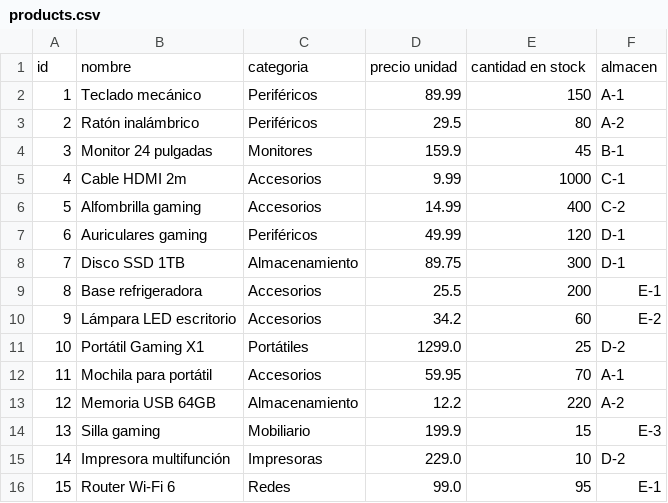
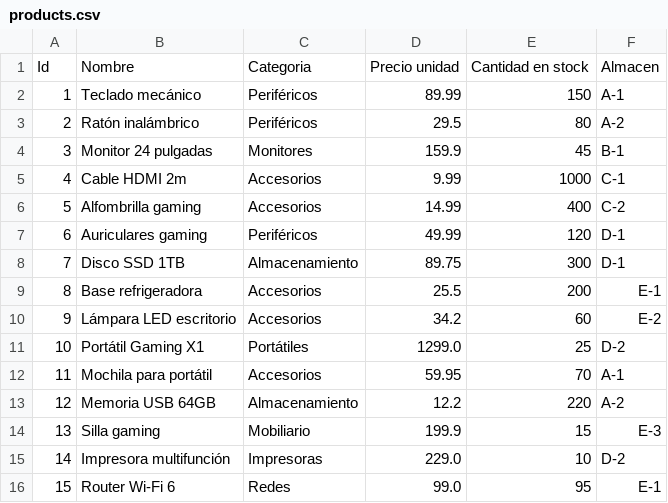
Before and after one commit to kiara-modo-estudiante/PGV-Data-Analyzer, a CSV file: src/data/input/products.csv, drawn as a sheet.

Commit message:
feat(data): update products.csv and add sales.csv

```diff
--- a/src/data/input/products.csv
+++ b/src/data/input/products.csv
@@ -1,2 +1,2 @@
-id,nombre,categoria,precio unidad,cantidad en stock,almacen
+Id,Nombre,Categoria,Precio unidad,Cantidad en stock,Almacen
 1,Teclado mecánico,Periféricos,89.99,150,A-1
```
Also changed, not shown: 1 other file.
